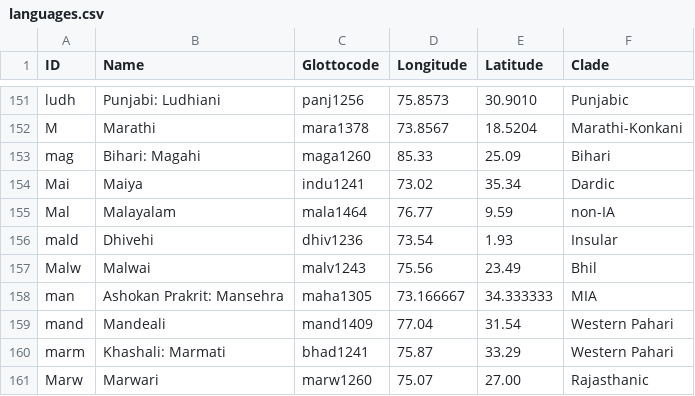
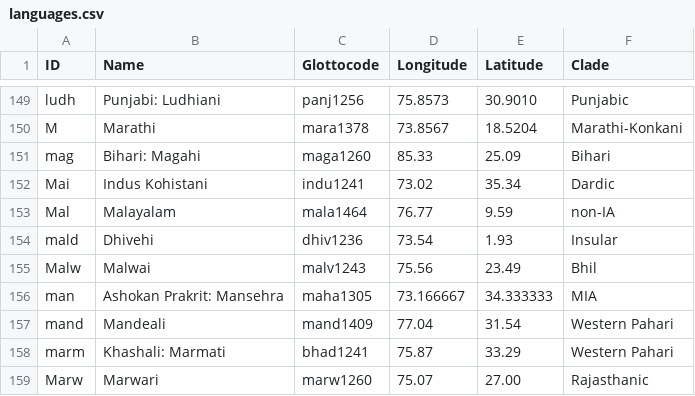
Before and after one commit to moli-mandala/neojambu, a CSV file: cldf/languages.csv, drawn as a sheet; only a part is shown, gaps mark what is left out; the diff covers the shown part only.

```diff
--- a/cldf/languages.csv
+++ b/cldf/languages.csv
@@ -153,3 +151,3 @@ M,Marathi,mara1378,73.8567,18.5204,Marathi-Konkani
 mag,Bihari: Magahi,maga1260,85.33,25.09,Bihari
-Mai,Maiya,indu1241,73.02,35.34,Dardic
+Mai,Indus Kohistani,indu1241,73.02,35.34,Dardic
 Mal,Malayalam,mala1464,76.77,9.59,non-IA
```
Also changed, not shown: 2 removed rows and 25 edited cells elsewhere in this file, 6 other files.
